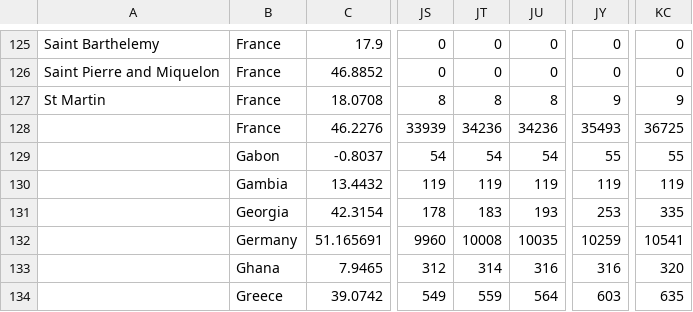
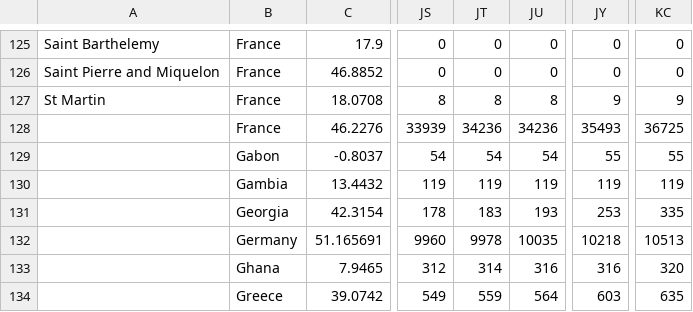
Before and after one commit to The-Best-Joke/corona, a CSV file: confirmed-global-deaths.csv, drawn as a sheet; only a part is shown, gaps mark what is left out; the diff names each change by its address in the sheet, - before the commit and + after, or states it on an @@ line.

Commit message:
Rework of city cases and deaths per day and total methods

```diff
--- a/confirmed-global-deaths.csv
+++ b/confirmed-global-deaths.csv
-JT132: 10008
+JT132: 9978
-JY132: 10259
+JY132: 10218
-KC132: 10541
+KC132: 10513
```
Also changed, not shown: 1 other file.
